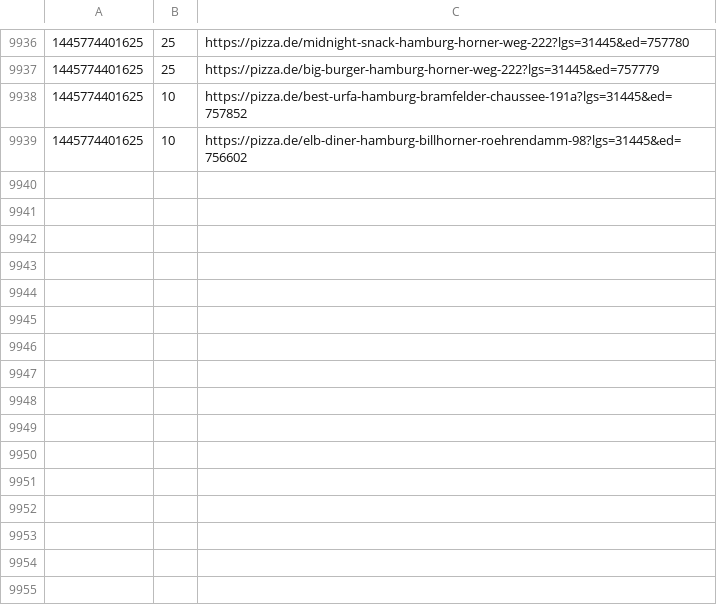
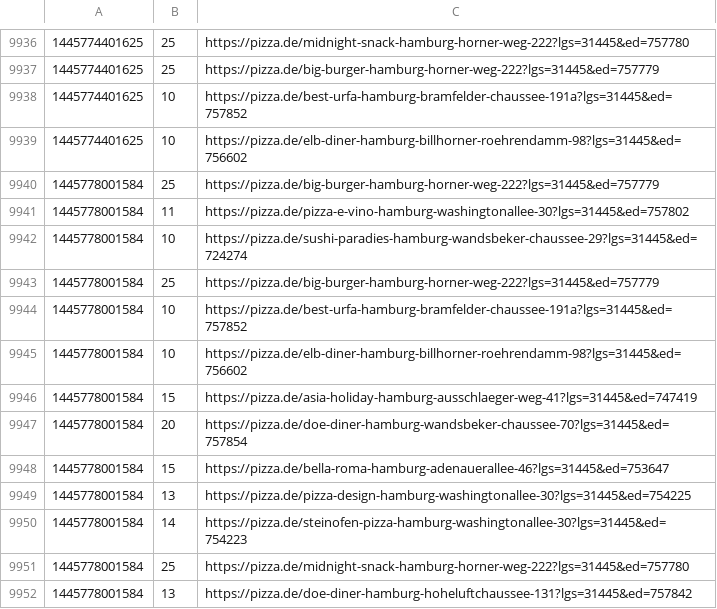
Before and after one commit to pizzadealer/data, a CSV file: 20539_rothenburgsort.csv, drawn as a sheet; only a part is shown, gaps mark what is left out.

Commit message:
New Data

```diff
--- a/20539_rothenburgsort.csv
+++ b/20539_rothenburgsort.csv
@@ -9939 +9939,14 @@
 1445774401625,10,https://pizza.de/elb-diner-hamburg-billhorner-roehrendamm-98?lgs=31445&ed=756602
+1445778001584,25,https://pizza.de/big-burger-hamburg-horner-weg-222?lgs=31445&ed=757779
+1445778001584,11,https://pizza.de/pizza-e-vino-hamburg-washingtonallee-30?lgs=31445&ed=757802
+1445778001584,10,https://pizza.de/sushi-paradies-hamburg-wandsbeker-chaussee-29?lgs=31445&ed=724274
+1445778001584,25,https://pizza.de/big-burger-hamburg-horner-weg-222?lgs=31445&ed=757779
+1445778001584,10,https://pizza.de/best-urfa-hamburg-bramfelder-chaussee-191a?lgs=31445&ed=757852
+1445778001584,10,https://pizza.de/elb-diner-hamburg-billhorner-roehrendamm-98?lgs=31445&ed=756602
+1445778001584,15,https://pizza.de/asia-holiday-hamburg-ausschlaeger-weg-41?lgs=31445&ed=747419
+1445778001584,20,https://pizza.de/doe-diner-hamburg-wandsbeker-chaussee-70?lgs=31445&ed=757854
+1445778001584,15,https://pizza.de/bella-roma-hamburg-adenauerallee-46?lgs=31445&ed=753647
+1445778001584,13,https://pizza.de/pizza-design-hamburg-washingtonallee-30?lgs=31445&ed=754225
+1445778001584,14,https://pizza.de/steinofen-pizza-hamburg-washingtonallee-30?lgs=31445&ed=754223
+1445778001584,25,https://pizza.de/midnight-snack-hamburg-horner-weg-222?lgs=31445&ed=757780
+1445778001584,13,https://pizza.de/doe-diner-hamburg-hoheluftchaussee-131?lgs=31445&ed=757842
```
